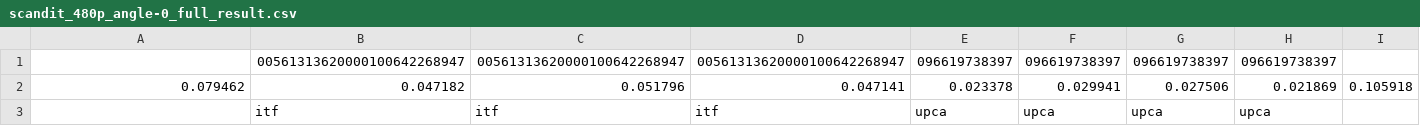
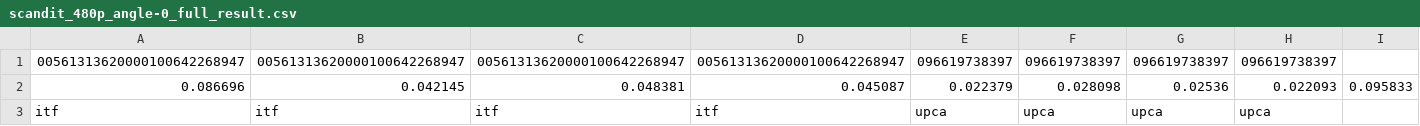
Before and after one commit to Crisliu7/barcode_sdk_test, a CSV file: scandit/scandit_480p_angle-0_full_result.csv, drawn as a sheet; only a part is shown; removed rows and columns are numbered as before the commit, all else as after; rows hold the shown columns only; the diff names each change by its address in the sheet, - before the commit and + after, or states it on an @@ line.

```diff
--- a/scandit/scandit_480p_angle-0_full_result.csv
+++ b/scandit/scandit_480p_angle-0_full_result.csv
-A1: (empty)
+A1: 00561313620000100642268947
-row 2: 0.079462 | 0.047182 | 0.051796 | 0.047141 | 0.023378 | 0.029941 | 0.027506 | 0.021869 | 0.105918
+row 2: 0.086696 | 0.042145 | 0.048381 | 0.045087 | 0.022379 | 0.028098 | 0.02536 | 0.022093 | 0.095833
-A3: (empty)
+A3: itf
```
Also changed, not shown: scandit/scandit_720p_angle-0_full_result.csv, 11 other files.
